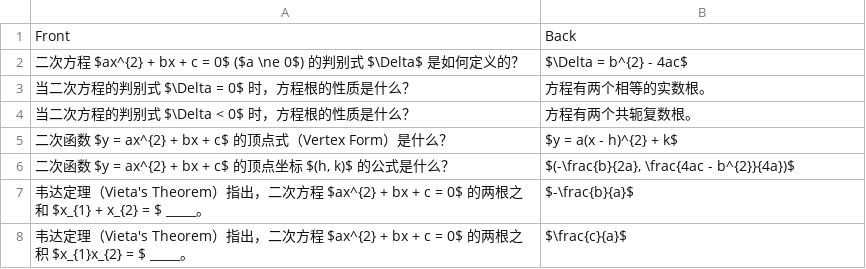
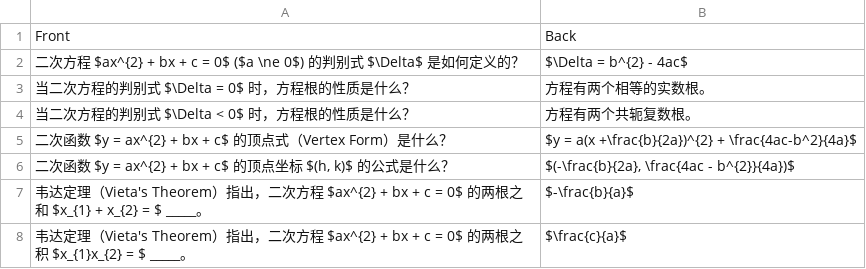
Before and after one commit to ggao5/math_study, a CSV file: math_study_tool/data/10 Polynomial.csv, drawn as a sheet; only a part is shown.

Commit message:
Update 10 Polynomial.csv

```diff
--- a/math_study_tool/data/10 Polynomial.csv
+++ b/math_study_tool/data/10 Polynomial.csv
@@ -4,3 +4,3 @@ Front,Back
 "当二次方程的判别式 $\Delta < 0$ 时，方程根的性质是什么？","方程有两个共轭复数根。"
-"二次函数 $y = ax^{2} + bx + c$ 的顶点式（Vertex Form）是什么？","$y = a(x - h)^{2} + k$"
+"二次函数 $y = ax^{2} + bx + c$ 的顶点式（Vertex Form）是什么？","$y = a(x +\frac{b}{2a})^{2} + \frac{4ac-b^2}{4a}$"
 "二次函数 $y = ax^{2} + bx + c$ 的顶点坐标 $(h, k)$ 的公式是什么？","$(-\frac{b}{2a}, \frac{4ac - b^{2}}{4a})$"
```
